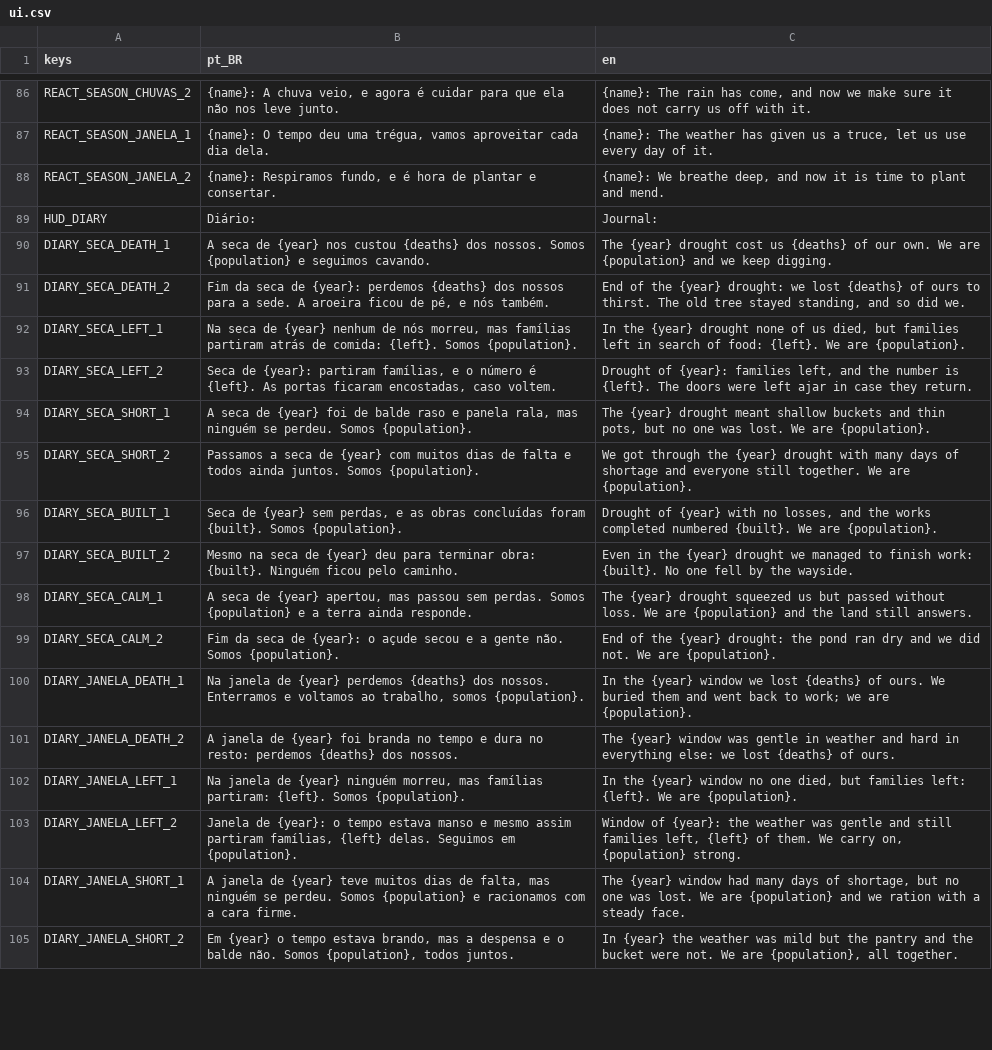
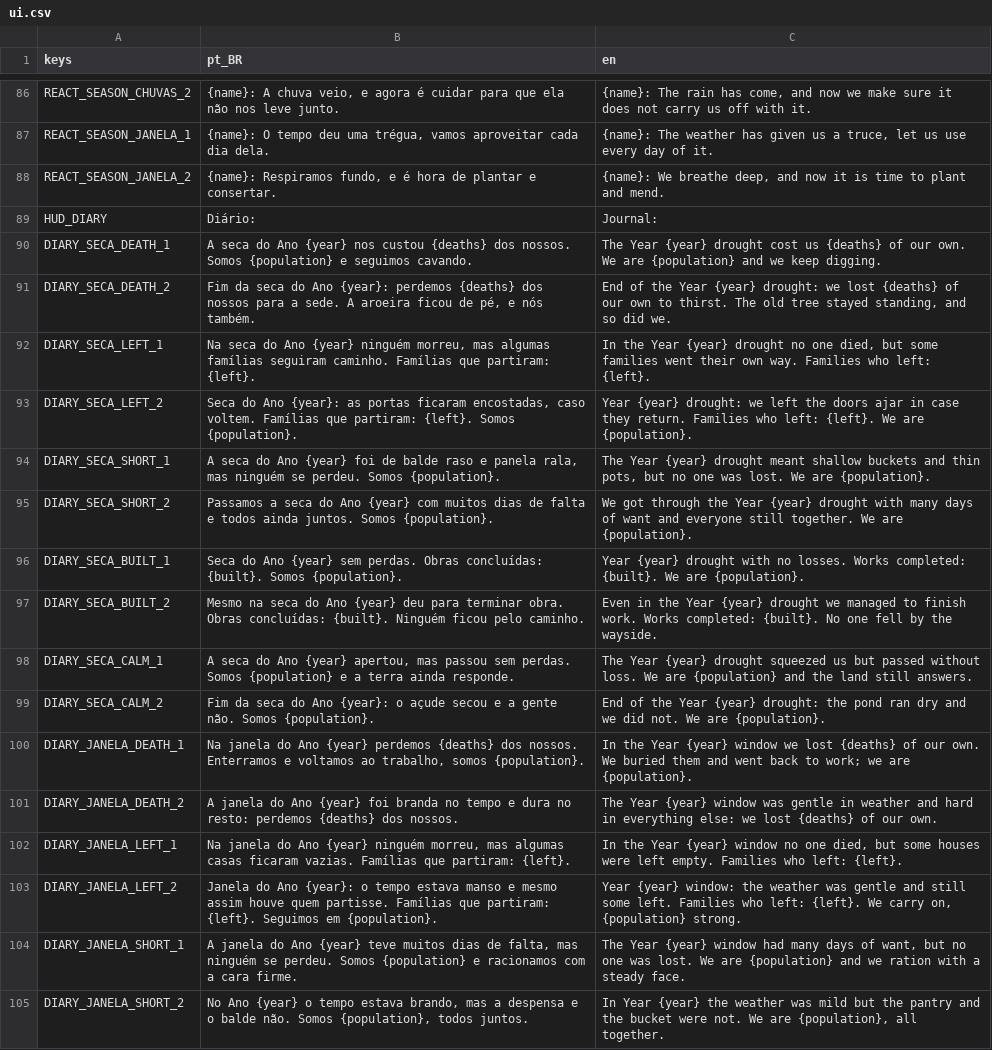
Before and after one commit to Alucardjrr/jogo-estacoes, a CSV file: data/text/ui.csv, drawn as a sheet; only a part is shown, gaps mark what is left out; the diff covers the shown part only; the diff names each change by its address in the sheet, - before the commit and + after, or states it on an @@ line.

```diff
--- a/data/text/ui.csv
+++ b/data/text/ui.csv
-B90 (pt_BR): A seca de {year} nos…
+B90 (pt_BR): A seca do Ano {year} nos…
-C90 (en): The {year} drought…
+C90 (en): The Year {year} drought…
-B91 (pt_BR): …da seca de {year}: perdemos…
+B91 (pt_BR): …da seca do Ano {year}: perdemos…
-C91 (en): …of the {year} drought: we lost {deaths} of ours to thirst.…
+C91 (en): …of the Year {year} drought: we lost {deaths} of our own to thirst.…
-B92 (pt_BR): Na seca de {year} nenhum de nós morreu, mas famílias partiram atrás de comida: {left}. Somos {population}.
+B92 (pt_BR): Na seca do Ano {year} ninguém morreu, mas algumas famílias seguiram caminho. Famílias que partiram: {left}.
-C92 (en): In the {year} drought none of us died, but families left in search of food: {left}. We are {population}.
+C92 (en): In the Year {year} drought no one died, but some families went their own way. Families who left: {left}.
-B93 (pt_BR): Seca de {year}: partiram famílias, e o número é {left}. As portas ficaram encostadas, caso voltem.
+B93 (pt_BR): Seca do Ano {year}: as portas ficaram encostadas, caso voltem. Famílias que partiram: {left}. Somos {population}.
-C93 (en): Drought of {year}: families left, and the number is {left}. The doors were left ajar in case they return.
+C93 (en): Year {year} drought: we left the doors ajar in case they return. Families who left: {left}. We are {population}.
-B94 (pt_BR): A seca de {year} foi…
+B94 (pt_BR): A seca do Ano {year} foi…
-C94 (en): The {year} drought…
+C94 (en): The Year {year} drought…
-B95 (pt_BR): …a seca de {year} com…
+B95 (pt_BR): …a seca do Ano {year} com…
-C95 (en): …through the {year} drought with many days of shortage and everyone…
+C95 (en): …through the Year {year} drought with many days of want and everyone…
-B96 (pt_BR): Seca de {year} sem perdas, e as obras concluídas foram {built}. Somos…
+B96 (pt_BR): Seca do Ano {year} sem perdas. Obras concluídas: {built}. Somos…
-C96 (en): Drought of {year} with no losses, and the works completed numbered {built}. We…
+C96 (en): Year {year} drought with no losses. Works completed: {built}. We…
-B97 (pt_BR): …na seca de {year} deu para terminar obra: {built}. Ninguém…
+B97 (pt_BR): …na seca do Ano {year} deu para terminar obra. Obras concluídas: {built}. Ninguém…
-C97 (en): …in the {year} drought we managed to finish work: {built}. No…
+C97 (en): …in the Year {year} drought we managed to finish work. Works completed: {built}. No…
-B98 (pt_BR): A seca de {year} apertou,…
+B98 (pt_BR): A seca do Ano {year} apertou,…
-C98 (en): The {year} drought…
+C98 (en): The Year {year} drought…
-B99 (pt_BR): …da seca de {year}: o…
+B99 (pt_BR): …da seca do Ano {year}: o…
-C99 (en): …of the {year} drought:…
+C99 (en): …of the Year {year} drought:…
-B100 (pt_BR): Na janela de {year} perdemos…
+B100 (pt_BR): Na janela do Ano {year} perdemos…
-C100 (en): In the {year} window we lost {deaths} of ours. We buried…
+C100 (en): In the Year {year} window we lost {deaths} of our own. We buried…
-B101 (pt_BR): A janela de {year} foi…
+B101 (pt_BR): A janela do Ano {year} foi…
-C101 (en): The {year} window was gentle in weather and hard in everything else: we lost {deaths} of ours.
+C101 (en): The Year {year} window was gentle in weather and hard in everything else: we lost {deaths} of our own.
-B102 (pt_BR): Na janela de {year} ninguém morreu, mas famílias partiram: {left}. Somos {population}.
+B102 (pt_BR): Na janela do Ano {year} ninguém morreu, mas algumas casas ficaram vazias. Famílias que partiram: {left}.
-C102 (en): In the {year} window no one died, but families left: {left}. We are {population}.
+C102 (en): In the Year {year} window no one died, but some houses were left empty. Families who left: {left}.
-B103 (pt_BR): Janela de {year}: o tempo estava manso e mesmo assim partiram famílias, {left} delas. Seguimos em…
+B103 (pt_BR): Janela do Ano {year}: o tempo estava manso e mesmo assim houve quem partisse. Famílias que partiram: {left}. Seguimos em…
-C103 (en): Window of {year}: the weather was gentle and still families left, {left} of them. We carry…
+C103 (en): Year {year} window: the weather was gentle and still some left. Families who left: {left}. We carry…
-B104 (pt_BR): A janela de {year} teve…
+B104 (pt_BR): A janela do Ano {year} teve…
-C104 (en): The {year} window had many days of shortage, but no…
+C104 (en): The Year {year} window had many days of want, but no…
-B105 (pt_BR): Em {year} o…
+B105 (pt_BR): No Ano {year} o…
-C105 (en): In {year} the…
+C105 (en): In Year {year} the…
```
Also changed, not shown: 30 edited cells elsewhere in this file.
